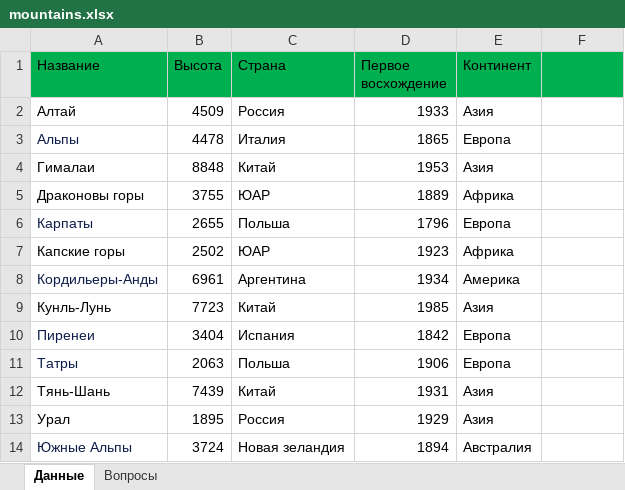
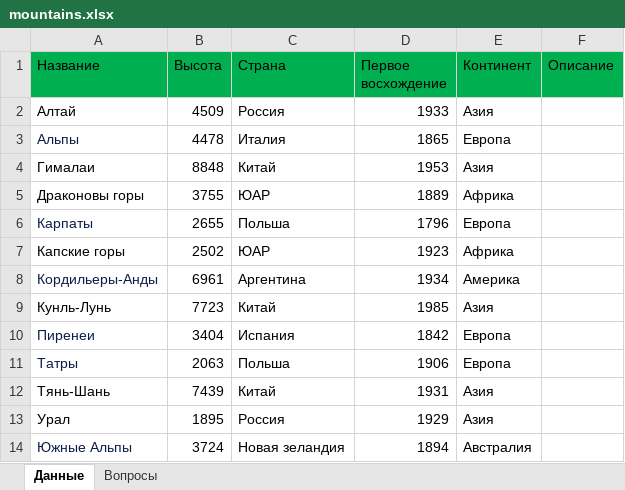
Before and after one commit to Akrienline/schvictorina, an Excel workbook: SchVictorina.WebAPI/Config/excels/mountains.xlsx, sheet Данные, drawn as a sheet; values as stored, in another font and other column widths than the file's, no borders; the diff names each change by its address in the sheet, - before the commit and + after, or states it on an @@ line.

```diff
--- a/SchVictorina.WebAPI/Config/excels/mountains.xlsx (sheet Данные)
+++ b/SchVictorina.WebAPI/Config/excels/mountains.xlsx (sheet Данные)
-F1: (empty)
+F1: Описание
```
Also changed, not shown: sheet Вопросы, SchVictorina.WebAPI/Config/excels/rivers.xlsx, 2 other files.
